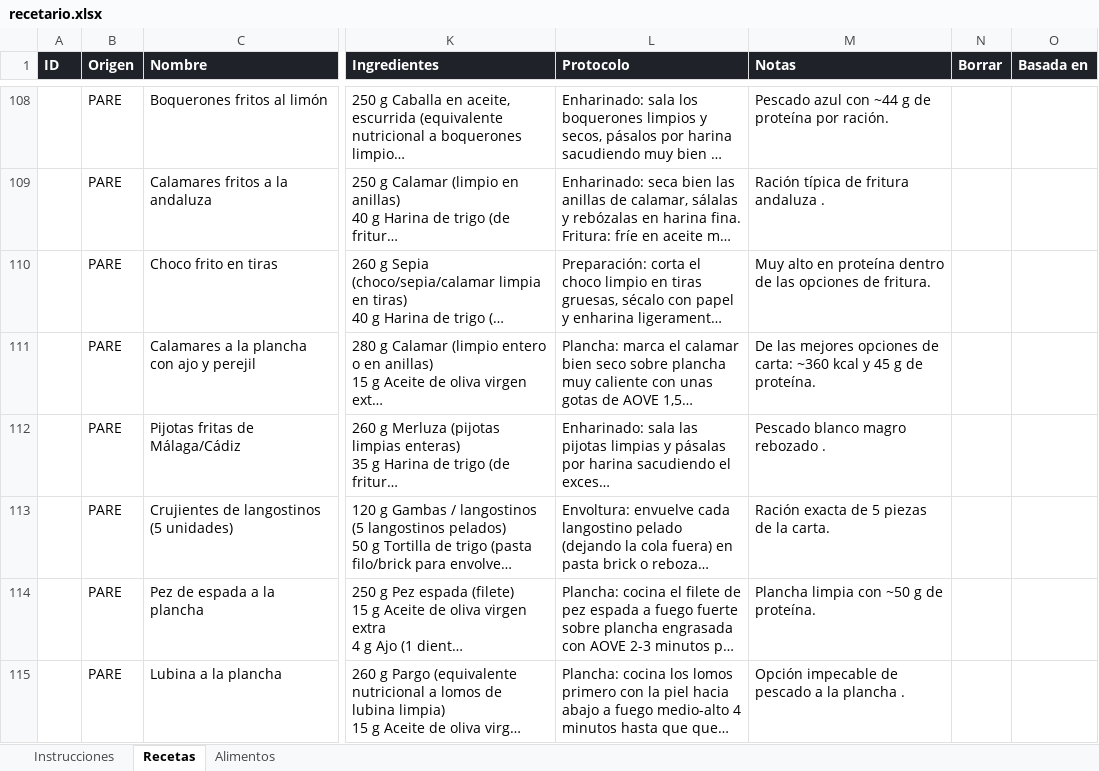
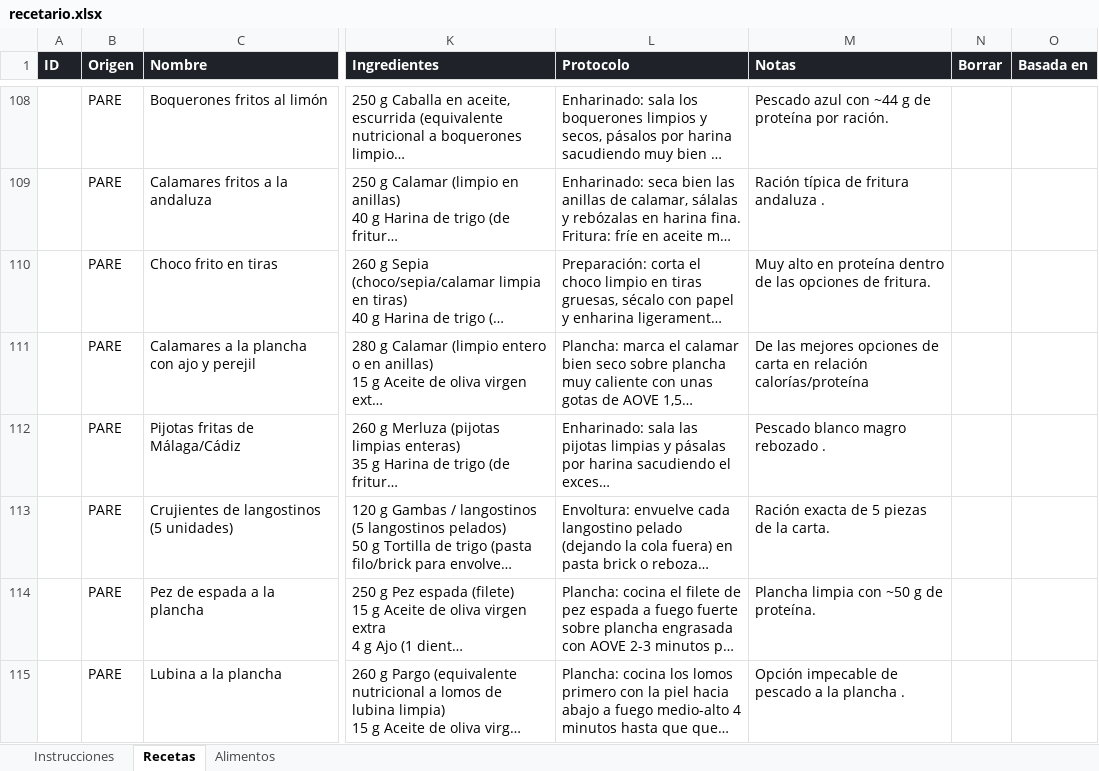
Before and after one commit to AlfonsoOA/PARE, an Excel workbook: datos/recetario/entrada/recetario.xlsx, sheet Recetas, drawn as a sheet; only a part is shown, gaps mark what is left out; long unchanged cells end in …; values as stored, in another font and other column widths than the file's, no borders; the diff names each change by its address in the sheet, - before the commit and + after, or states it on an @@ line.

Commit message:
Add files via upload

```diff
--- a/datos/recetario/entrada/recetario.xlsx (sheet Recetas)
+++ b/datos/recetario/entrada/recetario.xlsx (sheet Recetas)
-M111 (Notas): …opciones de carta: ~360 kcal y 45 g de proteína.
+M111 (Notas): …opciones de carta en relación calorías/proteína
```
